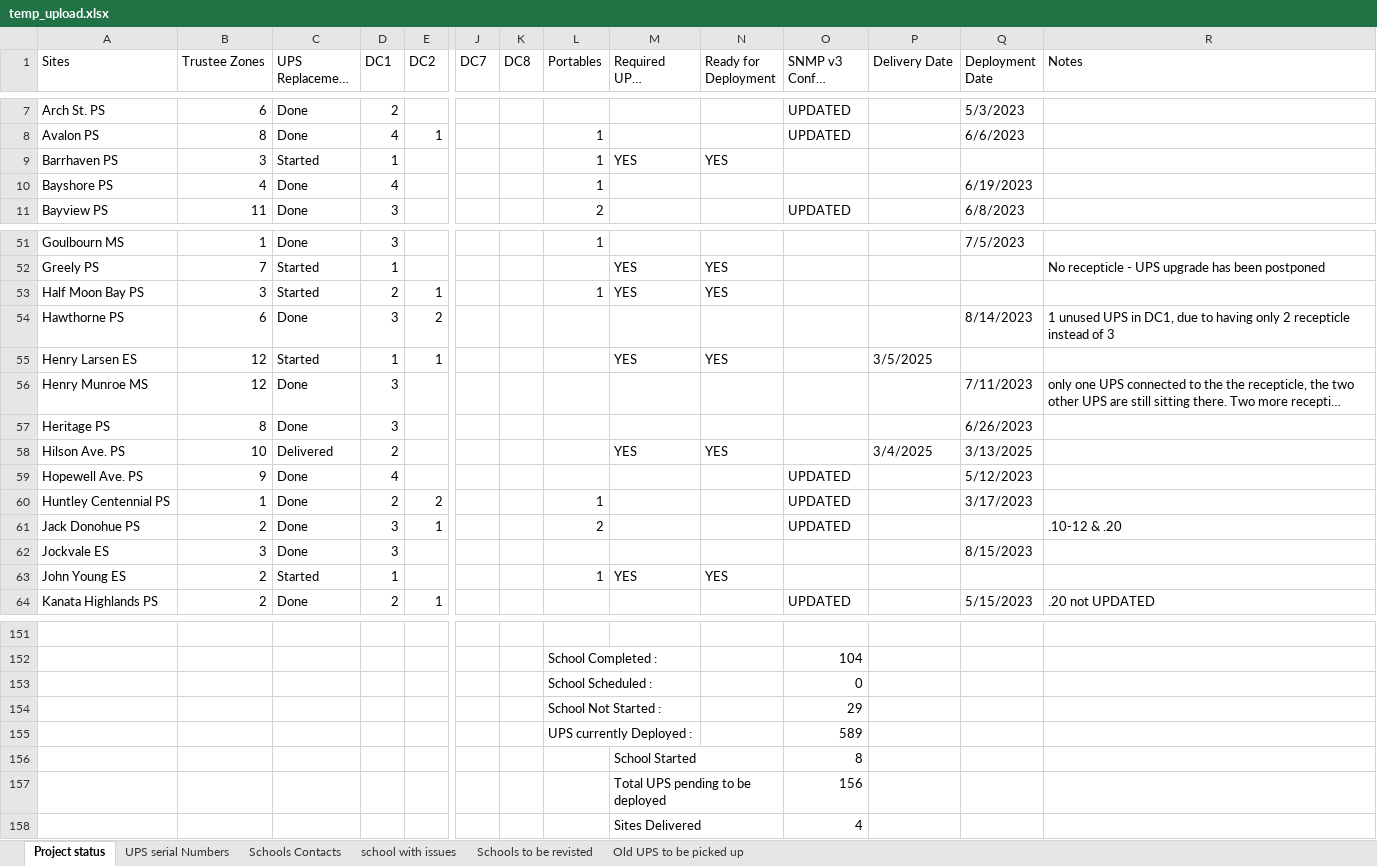
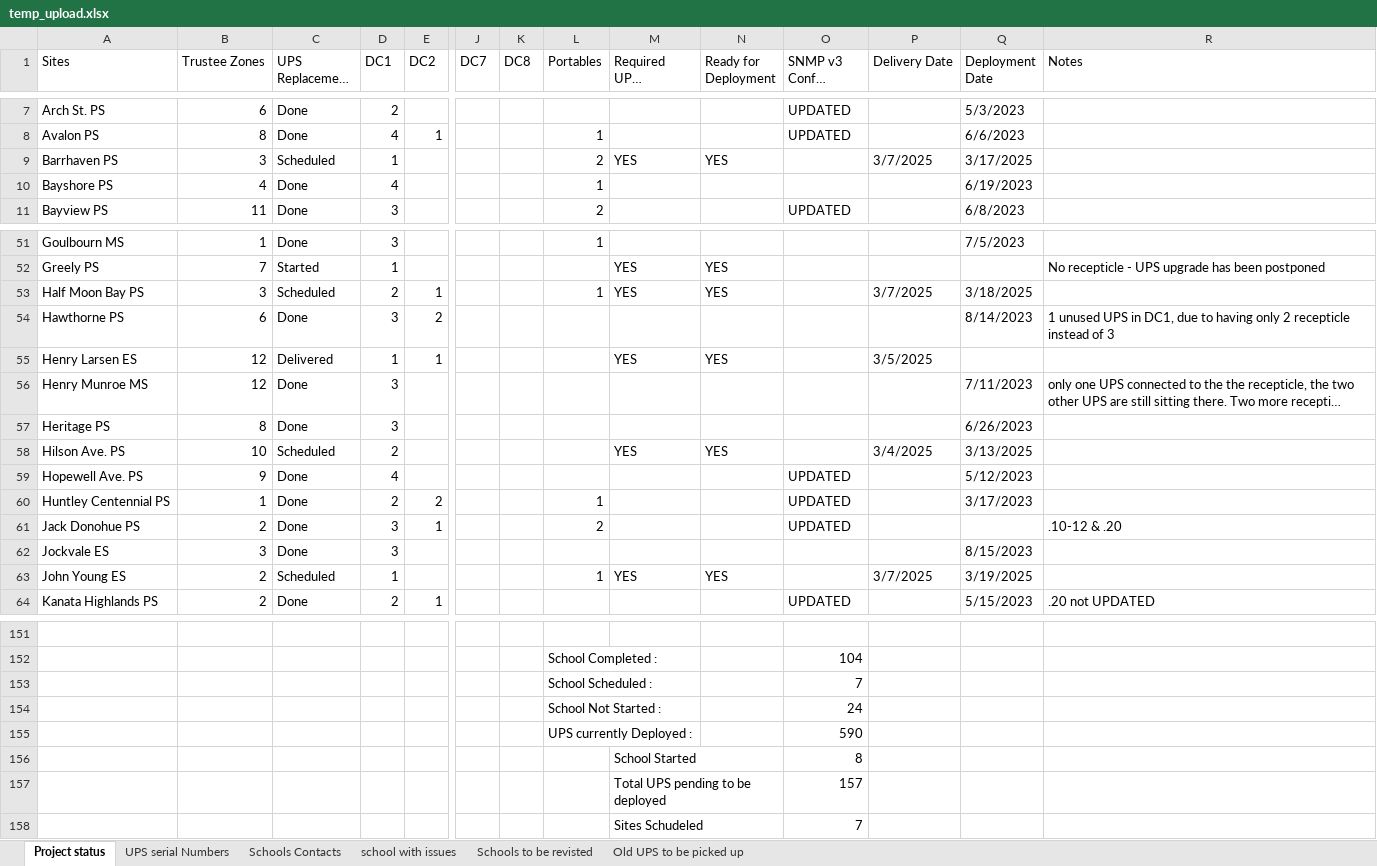
Before and after one commit to ahassan275/GanttChart, an Excel workbook: temp_upload.xlsx, sheet Project status, drawn as a sheet; only a part is shown, gaps mark what is left out; long unchanged cells end in …; values as stored, in another font and other column widths than the file's, no cell formats; charts and pictures not drawn; removed rows and columns are numbered as before the commit, all else as after; rows hold the shown columns only; the diff covers the shown part only; the diff names each change by its address in the sheet, - before the commit and + after, or states it on an @@ line.

Commit message:
Update Gantt chart data with revised project timeline and school schedules

```diff
--- a/temp_upload.xlsx (sheet Project status)
+++ b/temp_upload.xlsx (sheet Project status)
-C9 (UPS Replacement Status): Started
+C9 (UPS Replacement Status): Scheduled
-L9 (Portables): 1
+L9 (Portables): 2
-P9 (Delivery Date): (empty)
+P9 (Delivery Date): 3/7/2025
-Q9 (Deployment Date): (empty)
+Q9 (Deployment Date): 3/17/2025
-C53 (UPS Replacement Status): Started
+C53 (UPS Replacement Status): Scheduled
-P53 (Delivery Date): (empty)
+P53 (Delivery Date): 3/7/2025
-Q53 (Deployment Date): (empty)
+Q53 (Deployment Date): 3/18/2025
-C55 (UPS Replacement Status): Started
+C55 (UPS Replacement Status): Delivered
-C58 (UPS Replacement Status): Delivered
+C58 (UPS Replacement Status): Scheduled
-C63 (UPS Replacement Status): Started
+C63 (UPS Replacement Status): Scheduled
-P63 (Delivery Date): (empty)
+P63 (Delivery Date): 3/7/2025
-Q63 (Deployment Date): (empty)
+Q63 (Deployment Date): 3/19/2025
-O153 (SNMP v3 Config Status): 0
+O153 (SNMP v3 Config Status): 7
-O154 (SNMP v3 Config Status): 29
+O154 (SNMP v3 Config Status): 24
-O155 (SNMP v3 Config Status): 589
+O155 (SNMP v3 Config Status): 590
-O157 (SNMP v3 Config Status): 156
+O157 (SNMP v3 Config Status): 157
-row 158:  |  |  |  |  |  |  |  | Sites Delivered |  | 4
+row 158:  |  |  |  |  |  |  |  | Sites Schudeled |  | 7
```
Also changed, not shown: 18 edited cells elsewhere in this sheet, sheet UPS serial Numbers, sheet Schools Contacts, cell formats, 1 other file.
